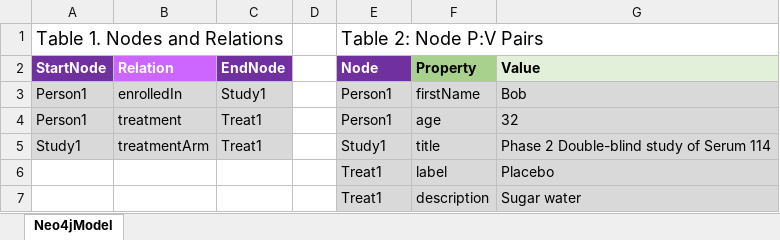
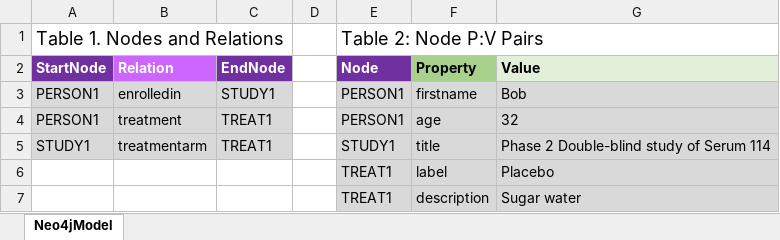
Before and after one commit to phuse-org/LinkedDataWorkshop, an Excel workbook: Annual2017-EU/data/Neo4jModel.xlsx, sheet Neo4jModel, drawn as a sheet; values as stored, in another font and other column widths than the file's, no borders; removed rows and columns are numbered as before the commit, all else as after; the diff names each change by its address in the sheet, - before the commit and + after, or states it on an @@ line.

```diff
--- a/Annual2017-EU/data/Neo4jModel.xlsx (sheet Neo4jModel)
+++ b/Annual2017-EU/data/Neo4jModel.xlsx (sheet Neo4jModel)
-row 3: Person1 | enrolledIn | Study1 |  | Person1 | firstName | Bob
+row 3: PERSON1 | enrolledin | STUDY1 |  | PERSON1 | firstname | Bob
-A4 (StartNode): Person1
+A4 (StartNode): PERSON1
-C4 (EndNode): Treat1
+C4 (EndNode): TREAT1
-E4 (Node): Person1
+E4 (Node): PERSON1
-row 5: Study1 | treatmentArm | Treat1 |  | Study1 | title | Phase 2 Double-blind study of Serum 114
+row 5: STUDY1 | treatmentarm | TREAT1 |  | STUDY1 | title | Phase 2 Double-blind study of Serum 114
-E6:E7 (Node): Treat1
+E6:E7 (Node): TREAT1
```
Also changed, not shown: Annual2017-EU/data/RDFModel.xlsx, Annual2017-EU/data/extras/Neo4jModel-NodesAdded.xlsx, 7 other files.
